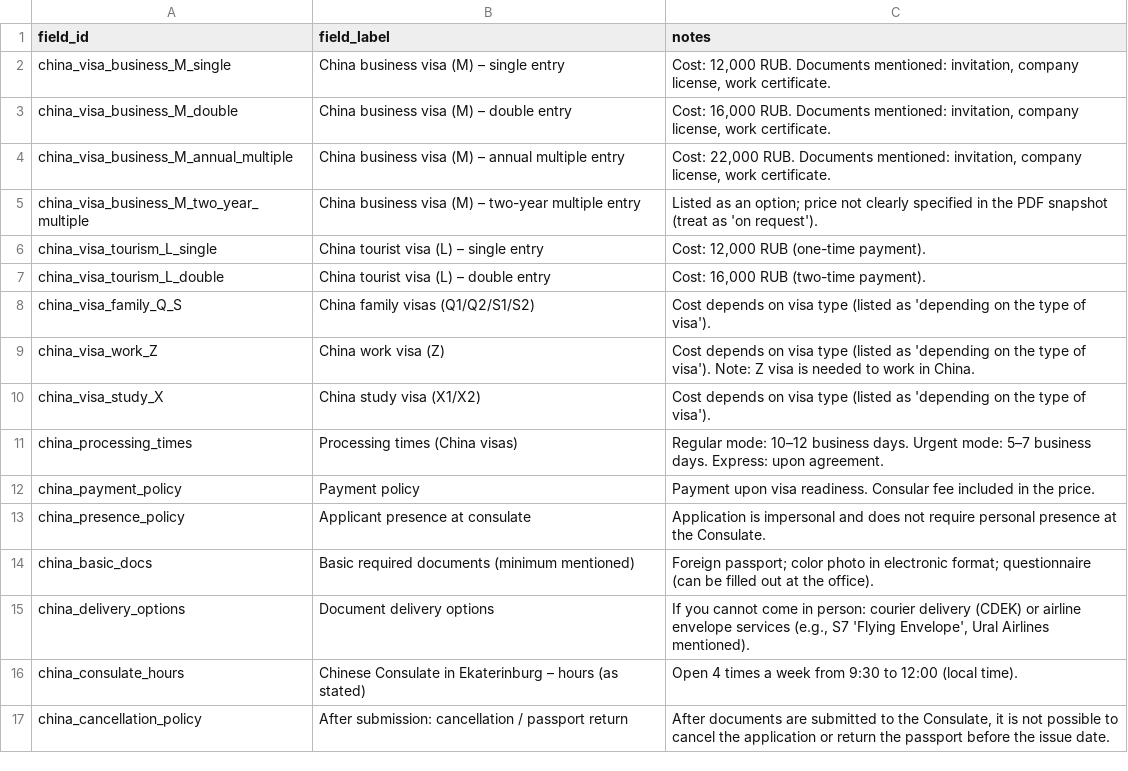
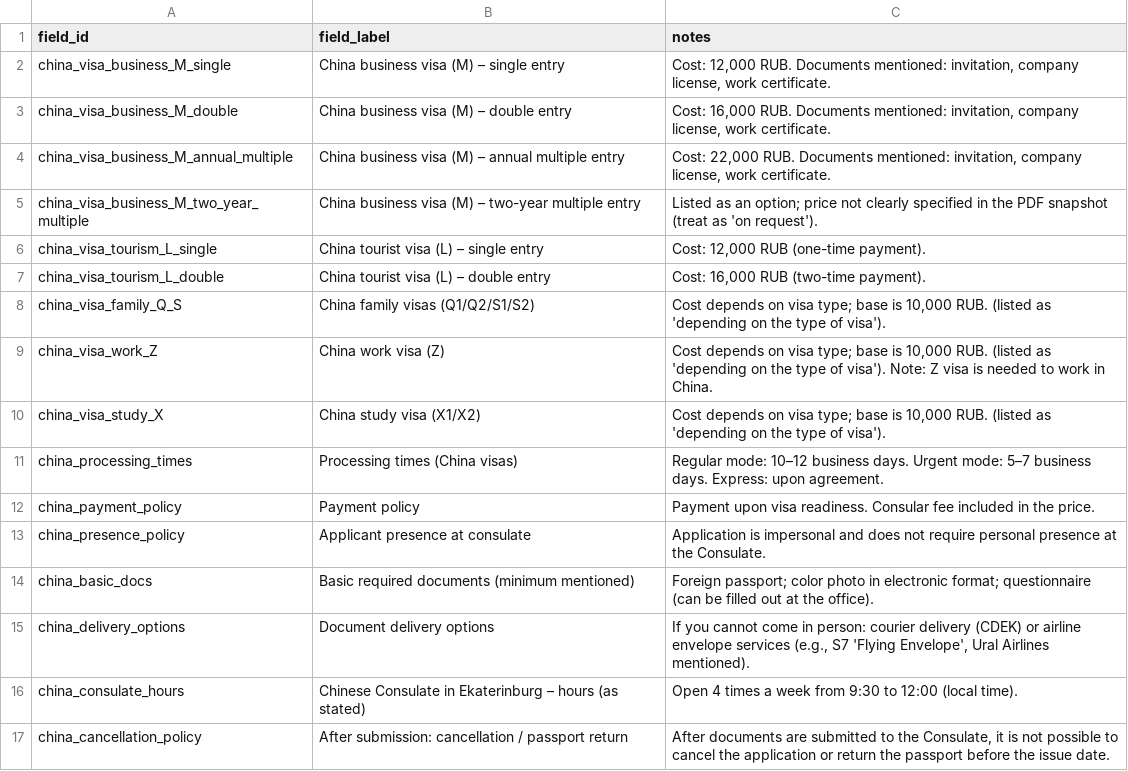
Before and after one commit to intox1ca7ed/RAG-BOT, a CSV file: RAG-corpus/visas-china.csv, drawn as a sheet.

```diff
--- a/RAG-corpus/visas-china.csv
+++ b/RAG-corpus/visas-china.csv
@@ -7,5 +7,5 @@ china_visa_tourism_L_single,China tourist visa (L) – single entry,"Cost: 12,00
 china_visa_tourism_L_double,China tourist visa (L) – double entry,"Cost: 16,000 RUB (two-time payment)."
-china_visa_family_Q_S,China family visas (Q1/Q2/S1/S2),Cost depends on visa type (listed as 'depending on the type of visa').
-china_visa_work_Z,China work visa (Z),Cost depends on visa type (listed as 'depending on the type of visa'). Note: Z visa is needed to work in China.
-china_visa_study_X,China study visa (X1/X2),Cost depends on visa type (listed as 'depending on the type of visa').
+china_visa_family_Q_S,China family visas (Q1/Q2/S1/S2),"Cost depends on visa type; base is 10,000 RUB. (listed as 'depending on the type of visa')."
+china_visa_work_Z,China work visa (Z),"Cost depends on visa type; base is 10,000 RUB. (listed as 'depending on the type of visa'). Note: Z visa is needed to work in China."
+china_visa_study_X,China study visa (X1/X2),"Cost depends on visa type; base is 10,000 RUB. (listed as 'depending on the type of visa')."
 china_processing_times,Processing times (China visas),Regular mode: 10–12 business days. Urgent mode: 5–7 business days. Express: upon agreement.
```
Also changed, not shown: 20 other files.
